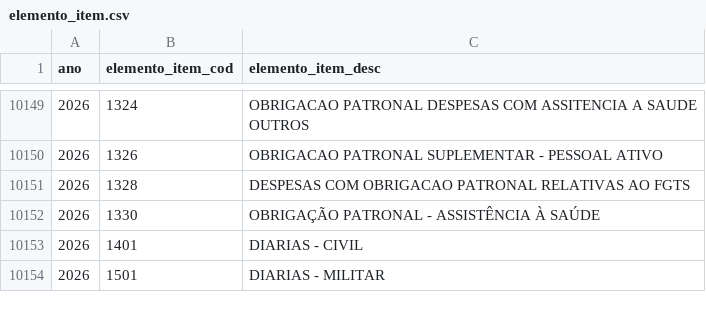
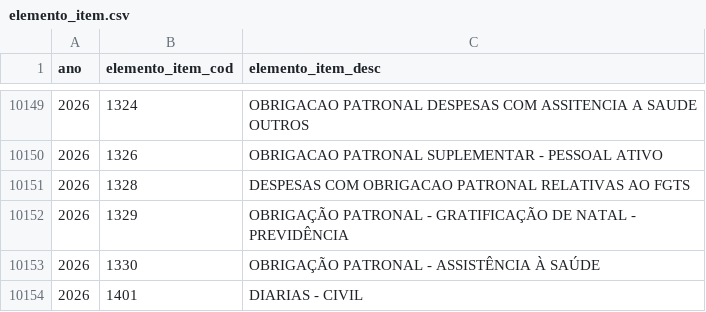
Before and after one commit to splor-mg/dados-classificadores, a CSV file: data/elemento_item.csv, drawn as a sheet; only a part is shown, gaps mark what is left out; the shorter side is filled out with more unchanged rows.

```diff
--- a/data/elemento_item.csv
+++ b/data/elemento_item.csv
@@ -10151,2 +10151,3 @@ ano,elemento_item_cod,elemento_item_desc
 2026,1328,DESPESAS COM OBRIGACAO PATRONAL RELATIVAS AO FGTS
+2026,1329,OBRIGAÇÃO PATRONAL - GRATIFICAÇÃO DE NATAL - PREVIDÊNCIA
 2026,1330,OBRIGAÇÃO PATRONAL - ASSISTÊNCIA À SAÚDE
```
Also changed, not shown: 1 other file.
